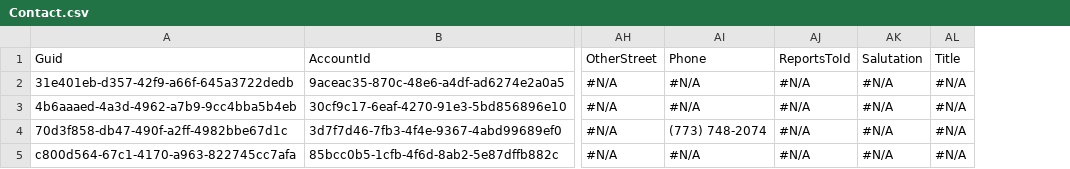
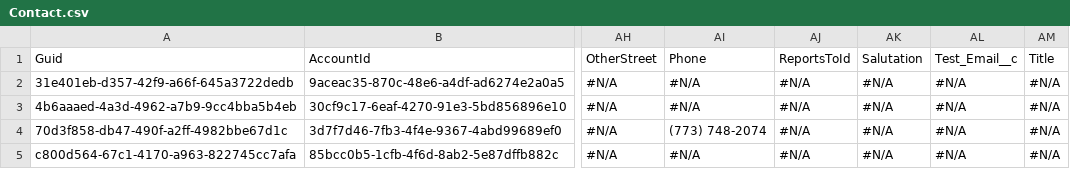
Before and after one commit to Prodlymoover/CPQ-Test-27, a CSV file: Contact.csv, drawn as a sheet; only a part is shown, gaps mark what is left out; the diff names each change by its address in the sheet, - before the commit and + after, or states it on an @@ line.

```diff
--- a/Contact.csv
+++ b/Contact.csv
+column AL, rows 1-5: Test_Email__c | #N/A | #N/A | #N/A | #N/A
```
Also changed, not shown: Account.csv, Asset.csv, 1 other file.
